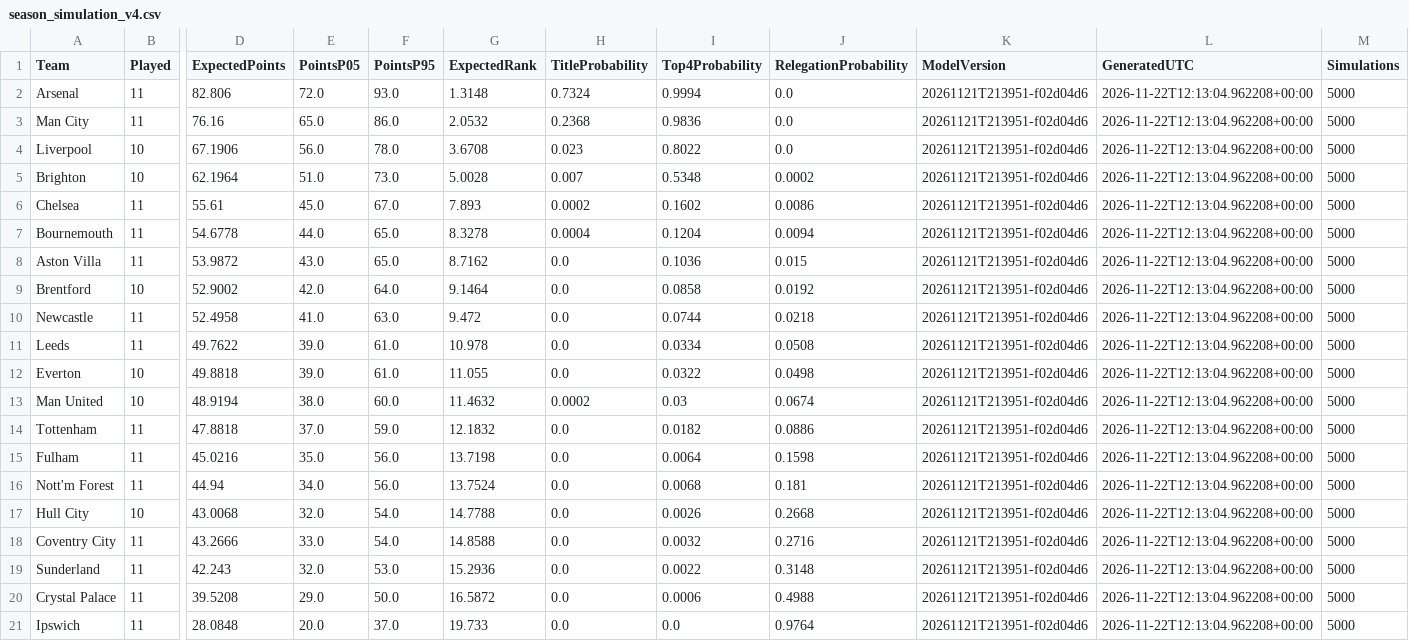
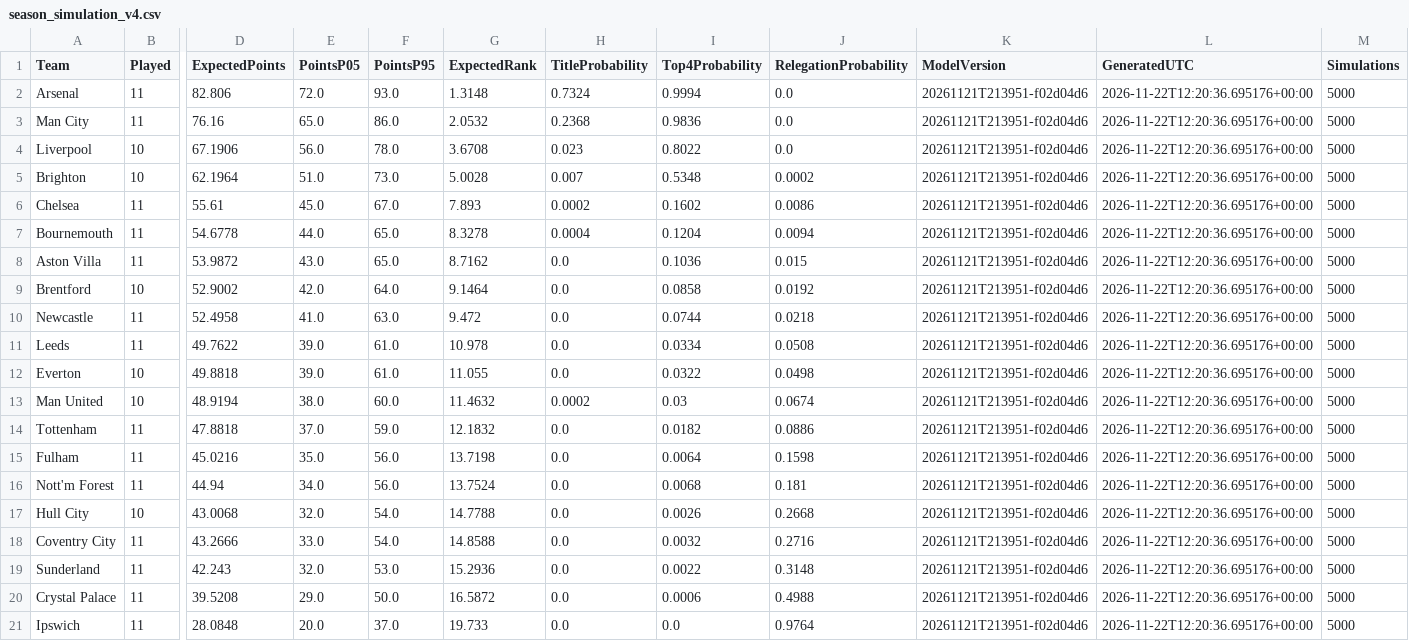
Before and after one commit to hammaddahmeddd/football-fixtures-predictor, a CSV file: outputs/v4_production/season_simulation_v4.csv, drawn as a sheet; only a part is shown, gaps mark what is left out; the diff names each change by its address in the sheet, - before the commit and + after, or states it on an @@ line.

```diff
--- a/outputs/v4_production/season_simulation_v4.csv
+++ b/outputs/v4_production/season_simulation_v4.csv
-L2:L21 (GeneratedUTC): 2026-11-22T12:13:04.962208+00:00
+L2:L21 (GeneratedUTC): 2026-11-22T12:20:36.695176+00:00
```
Also changed, not shown: data/predictions/remaining_fixtures_predictions.csv, data/predictions/weekly_predictions.csv, 2 other files.
